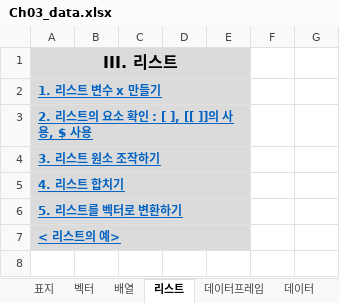
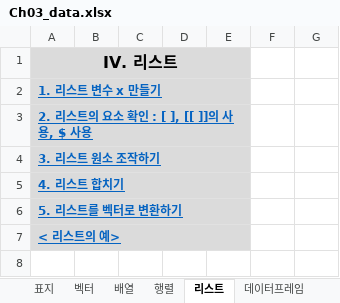
Before and after one commit to Kim-DaeHo/R-for-Big-Data-Analysis, an Excel workbook: Adds/Ch03_data.xlsx, sheet 리스트, drawn as a sheet; only a part is shown; values as stored, in another font and other column widths than the file's, no borders; the diff names each change by its address in the sheet, - before the commit and + after, or states it on an @@ line.

```diff
--- a/Adds/Ch03_data.xlsx (sheet 리스트)
+++ b/Adds/Ch03_data.xlsx (sheet 리스트)
+sheet tab: 행렬
-A1: III. 리스트
+A1: IV. 리스트
```
Also changed, not shown: sheet 표지, sheet 데이터, sheet 데이터프레임, charts or pictures.
